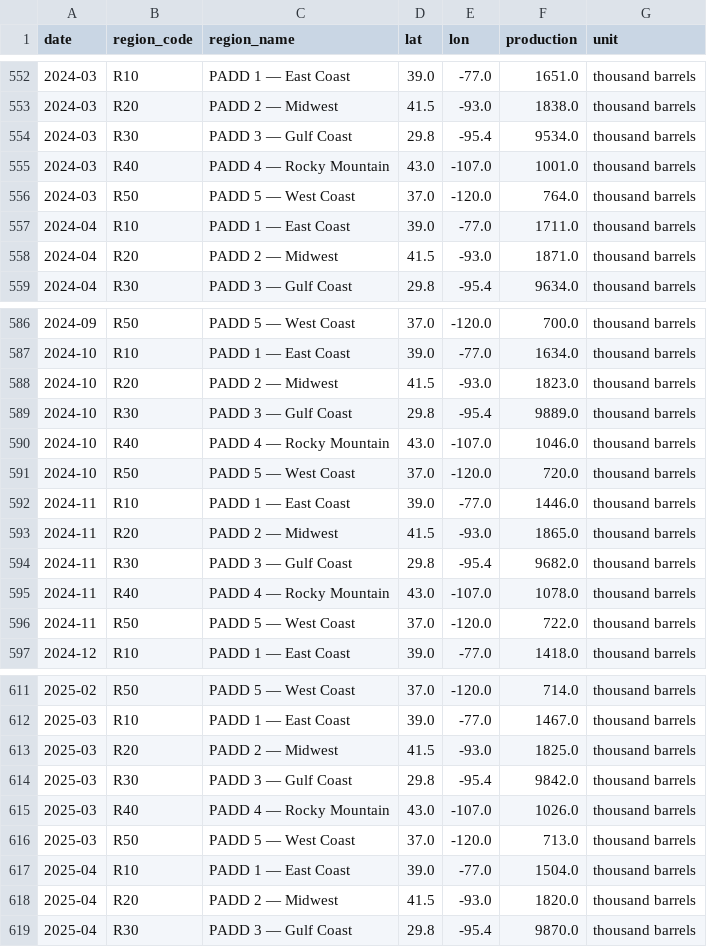
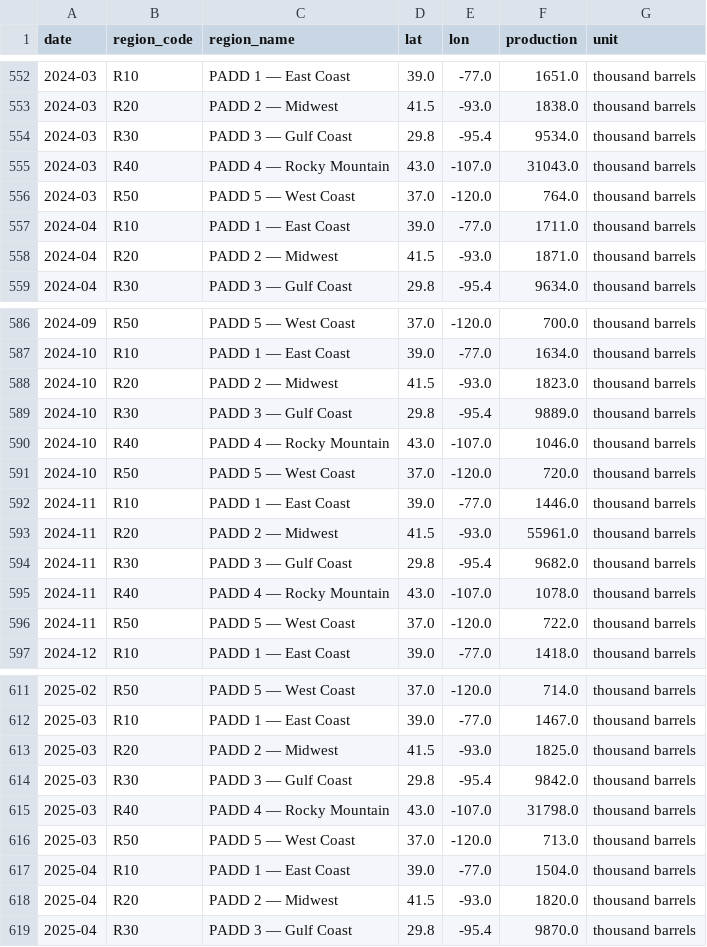
Before and after one commit to devikasupriyamohan05-sudo/oil-gas-dashboard, a CSV file: data/clean_production.csv, drawn as a sheet; only a part is shown, gaps mark what is left out.

Commit message:
Automated data refresh

```diff
--- a/data/clean_production.csv
+++ b/data/clean_production.csv
@@ -554,3 +554,3 @@ date,region_code,region_name,lat,lon,production,unit
 2024-03,R30,PADD 3 — Gulf Coast,29.8,-95.4,9534.0,thousand barrels
-2024-03,R40,PADD 4 — Rocky Mountain,43.0,-107.0,1001.0,thousand barrels
+2024-03,R40,PADD 4 — Rocky Mountain,43.0,-107.0,31043.0,thousand barrels
 2024-03,R50,PADD 5 — West Coast,37.0,-120.0,764.0,thousand barrels
@@ -592,3 +592,3 @@ date,region_code,region_name,lat,lon,production,unit
 2024-11,R10,PADD 1 — East Coast,39.0,-77.0,1446.0,thousand barrels
-2024-11,R20,PADD 2 — Midwest,41.5,-93.0,1865.0,thousand barrels
+2024-11,R20,PADD 2 — Midwest,41.5,-93.0,55961.0,thousand barrels
 2024-11,R30,PADD 3 — Gulf Coast,29.8,-95.4,9682.0,thousand barrels
@@ -614,3 +614,3 @@ date,region_code,region_name,lat,lon,production,unit
 2025-03,R30,PADD 3 — Gulf Coast,29.8,-95.4,9842.0,thousand barrels
-2025-03,R40,PADD 4 — Rocky Mountain,43.0,-107.0,1026.0,thousand barrels
+2025-03,R40,PADD 4 — Rocky Mountain,43.0,-107.0,31798.0,thousand barrels
 2025-03,R50,PADD 5 — West Coast,37.0,-120.0,713.0,thousand barrels
```
Also changed, not shown: 1 other file.
